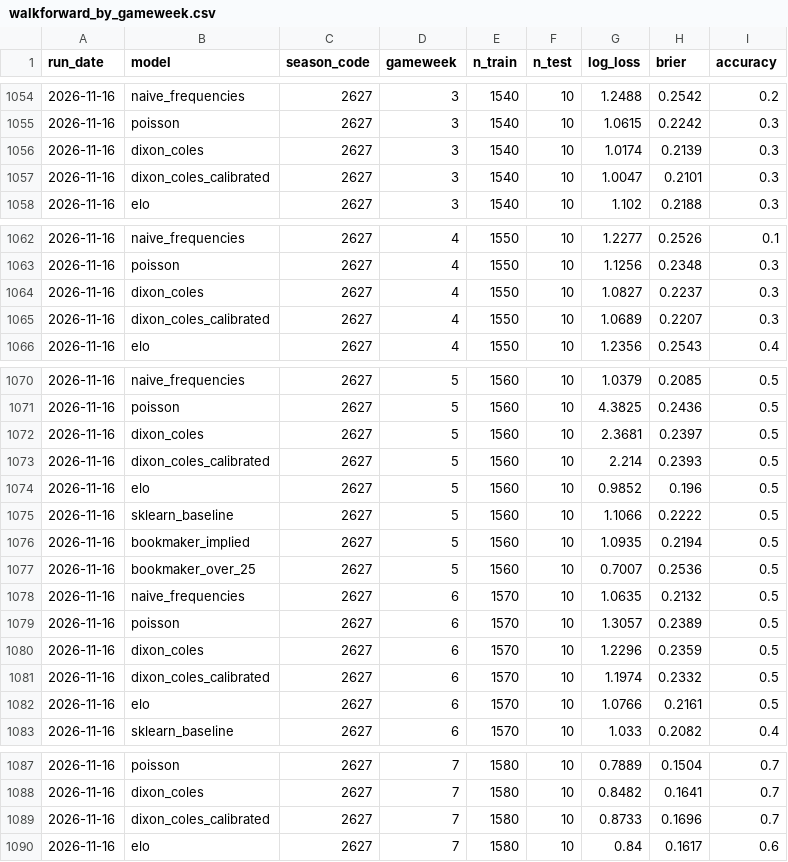
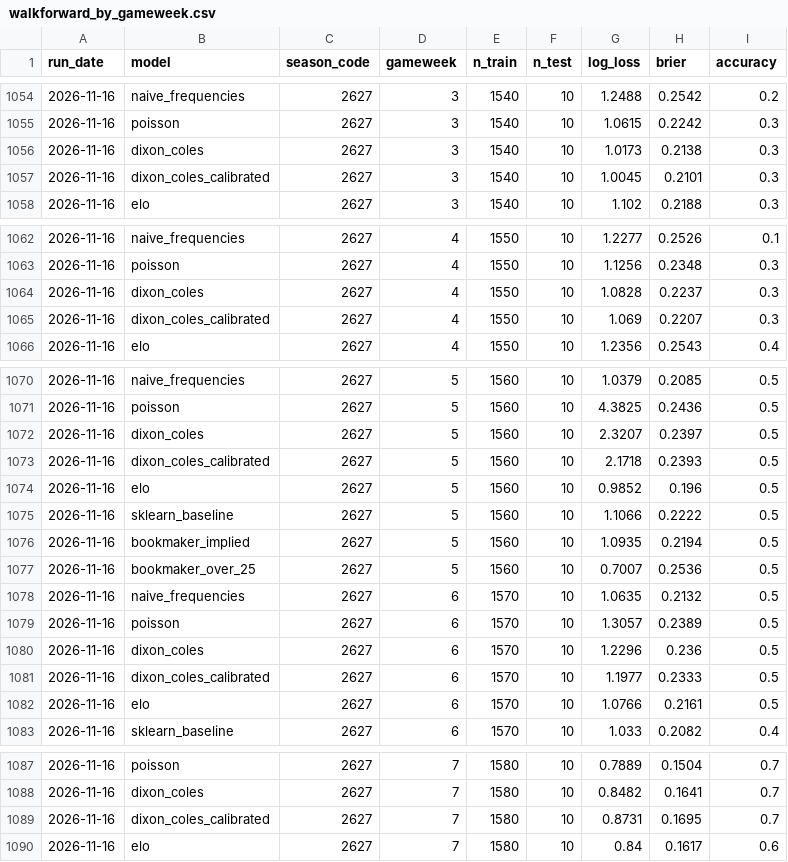
Before and after one commit to LeonardJennnings/premier-league-prediction-engine, a CSV file: results/walkforward_by_gameweek.csv, drawn as a sheet; only a part is shown, gaps mark what is left out; the diff covers the shown part only.

```diff
--- a/results/walkforward_by_gameweek.csv
+++ b/results/walkforward_by_gameweek.csv
@@ -1055,4 +1055,4 @@ run_date,model,season_code,gameweek,n_train,n_test,log_loss,brier,accuracy
 2026-11-16,poisson,2627,3,1540,10,1.0615,0.2242,0.3
-2026-11-16,dixon_coles,2627,3,1540,10,1.0174,0.2139,0.3
-2026-11-16,dixon_coles_calibrated,2627,3,1540,10,1.0047,0.2101,0.3
+2026-11-16,dixon_coles,2627,3,1540,10,1.0173,0.2138,0.3
+2026-11-16,dixon_coles_calibrated,2627,3,1540,10,1.0045,0.2101,0.3
 2026-11-16,elo,2627,3,1540,10,1.102,0.2188,0.3
@@ -1063,4 +1063,4 @@ run_date,model,season_code,gameweek,n_train,n_test,log_loss,brier,accuracy
 2026-11-16,poisson,2627,4,1550,10,1.1256,0.2348,0.3
-2026-11-16,dixon_coles,2627,4,1550,10,1.0827,0.2237,0.3
-2026-11-16,dixon_coles_calibrated,2627,4,1550,10,1.0689,0.2207,0.3
+2026-11-16,dixon_coles,2627,4,1550,10,1.0828,0.2237,0.3
+2026-11-16,dixon_coles_calibrated,2627,4,1550,10,1.069,0.2207,0.3
 2026-11-16,elo,2627,4,1550,10,1.2356,0.2543,0.4
@@ -1071,4 +1071,4 @@ run_date,model,season_code,gameweek,n_train,n_test,log_loss,brier,accuracy
 2026-11-16,poisson,2627,5,1560,10,4.3825,0.2436,0.5
-2026-11-16,dixon_coles,2627,5,1560,10,2.3681,0.2397,0.5
-2026-11-16,dixon_coles_calibrated,2627,5,1560,10,2.214,0.2393,0.5
+2026-11-16,dixon_coles,2627,5,1560,10,2.3207,0.2397,0.5
+2026-11-16,dixon_coles_calibrated,2627,5,1560,10,2.1718,0.2393,0.5
 2026-11-16,elo,2627,5,1560,10,0.9852,0.196,0.5
@@ -1079,4 +1079,4 @@ run_date,model,season_code,gameweek,n_train,n_test,log_loss,brier,accuracy
 2026-11-16,poisson,2627,6,1570,10,1.3057,0.2389,0.5
-2026-11-16,dixon_coles,2627,6,1570,10,1.2296,0.2359,0.5
-2026-11-16,dixon_coles_calibrated,2627,6,1570,10,1.1974,0.2332,0.5
+2026-11-16,dixon_coles,2627,6,1570,10,1.2296,0.236,0.5
+2026-11-16,dixon_coles_calibrated,2627,6,1570,10,1.1977,0.2333,0.5
 2026-11-16,elo,2627,6,1570,10,1.0766,0.2161,0.5
@@ -1088,3 +1088,3 @@ run_date,model,season_code,gameweek,n_train,n_test,log_loss,brier,accuracy
 2026-11-16,dixon_coles,2627,7,1580,10,0.8482,0.1641,0.7
-2026-11-16,dixon_coles_calibrated,2627,7,1580,10,0.8733,0.1696,0.7
+2026-11-16,dixon_coles_calibrated,2627,7,1580,10,0.8731,0.1695,0.7
 2026-11-16,elo,2627,7,1580,10,0.84,0.1617,0.6
```
Also changed, not shown: 7 edited cells elsewhere in this file, results/walkforward_summary.csv.
